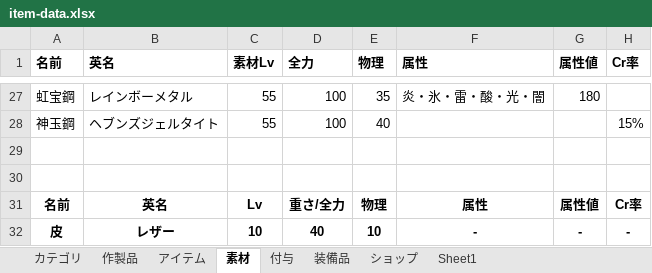
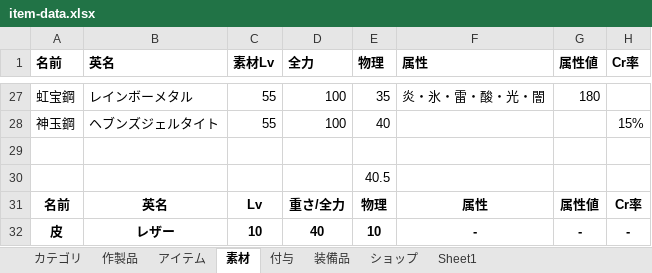
Before and after one commit to siev0000/game-project, an Excel workbook: data/excel/item-data.xlsx, sheet 素材, drawn as a sheet; only a part is shown, gaps mark what is left out; values as stored, in another font and other column widths than the file's, no borders; the diff names each change by its address in the sheet, - before the commit and + after, or states it on an @@ line.

```diff
--- a/data/excel/item-data.xlsx (sheet 素材)
+++ b/data/excel/item-data.xlsx (sheet 素材)
-E30 (物理): (empty)
+E30 (物理): 40.5
```
Also changed, not shown: sheet 作製品, sheet 装備品, 5 other files.
